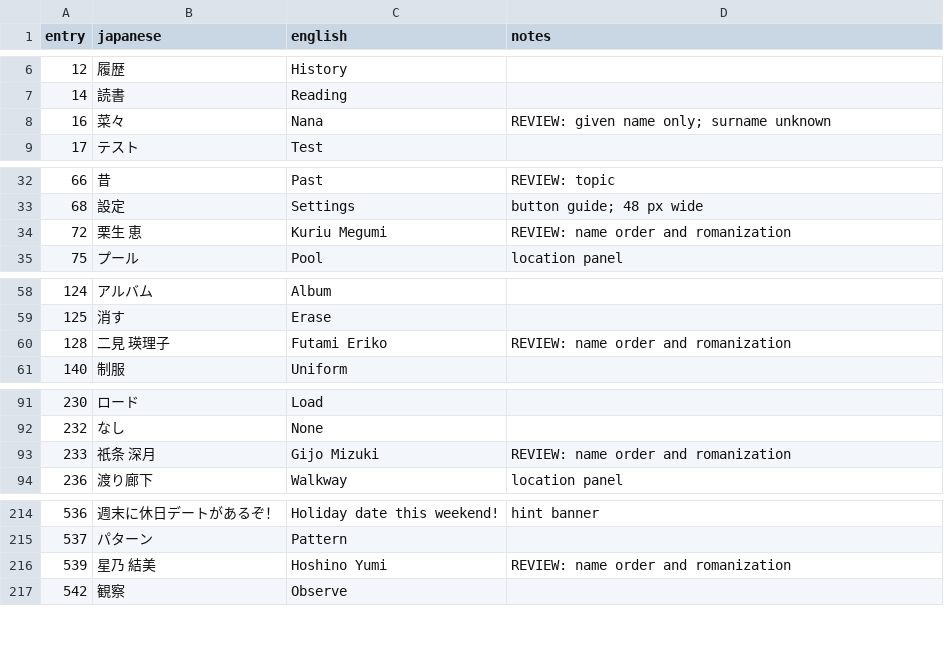
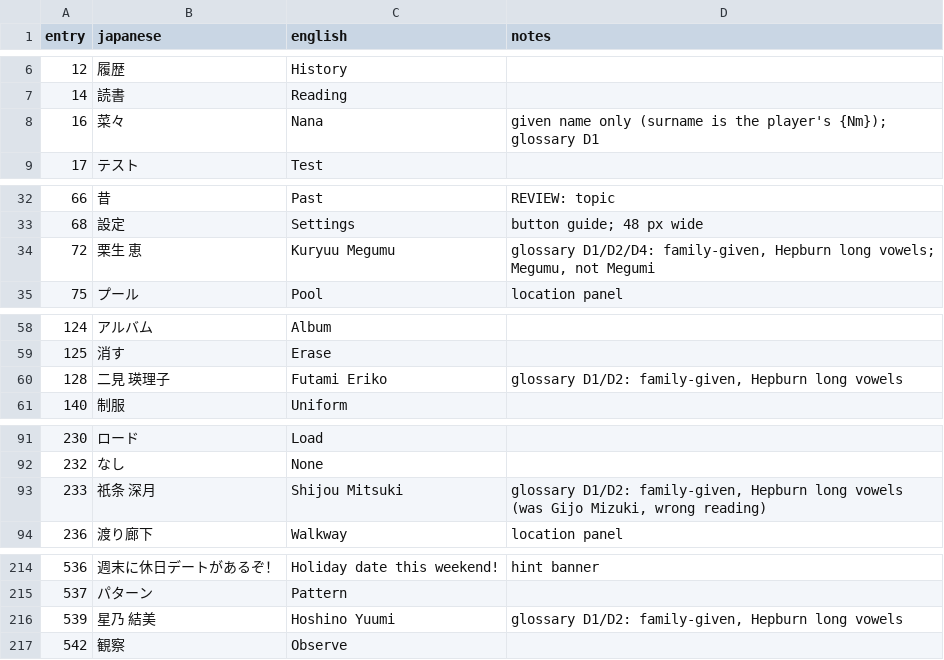
Before and after one commit to BrokenMesh/KimiKiss_AI_Translation, a TSV file: tools/texture/labels.tsv, drawn as a sheet; only a part is shown, gaps mark what is left out; the diff covers the shown part only.

```diff
--- a/tools/texture/labels.tsv
+++ b/tools/texture/labels.tsv
@@ -7,3 +7,3 @@ entry	japanese	english	notes
 14	読書	Reading	
-16	菜々	Nana	REVIEW: given name only; surname unknown
+16	菜々	Nana	given name only (surname is the player's {Nm}); glossary D1
 17	テスト	Test	
@@ -33,3 +33,3 @@ entry	japanese	english	notes
 68	設定	Settings	button guide; 48 px wide
-72	栗生 恵	Kuriu Megumi	REVIEW: name order and romanization
+72	栗生 恵	Kuryuu Megumu	glossary D1/D2/D4: family-given, Hepburn long vowels; Megumu, not Megumi
 75	プール	Pool	location panel
@@ -59,3 +59,3 @@ entry	japanese	english	notes
 125	消す	Erase	
-128	二見 瑛理子	Futami Eriko	REVIEW: name order and romanization
+128	二見 瑛理子	Futami Eriko	glossary D1/D2: family-given, Hepburn long vowels
 140	制服	Uniform	
@@ -92,3 +92,3 @@ entry	japanese	english	notes
 232	なし	None	
-233	祇条 深月	Gijo Mizuki	REVIEW: name order and romanization
+233	祇条 深月	Shijou Mitsuki	glossary D1/D2: family-given, Hepburn long vowels (was Gijo Mizuki, wrong reading)
 236	渡り廊下	Walkway	location panel
@@ -215,3 +215,3 @@ entry	japanese	english	notes
 537	パターン	Pattern	
-539	星乃 結美	Hoshino Yumi	REVIEW: name order and romanization
+539	星乃 結美	Hoshino Yuumi	glossary D1/D2: family-given, Hepburn long vowels
 542	観察	Observe	
```
Also changed, not shown: 4 edited cells elsewhere in this file, 7 other files.
